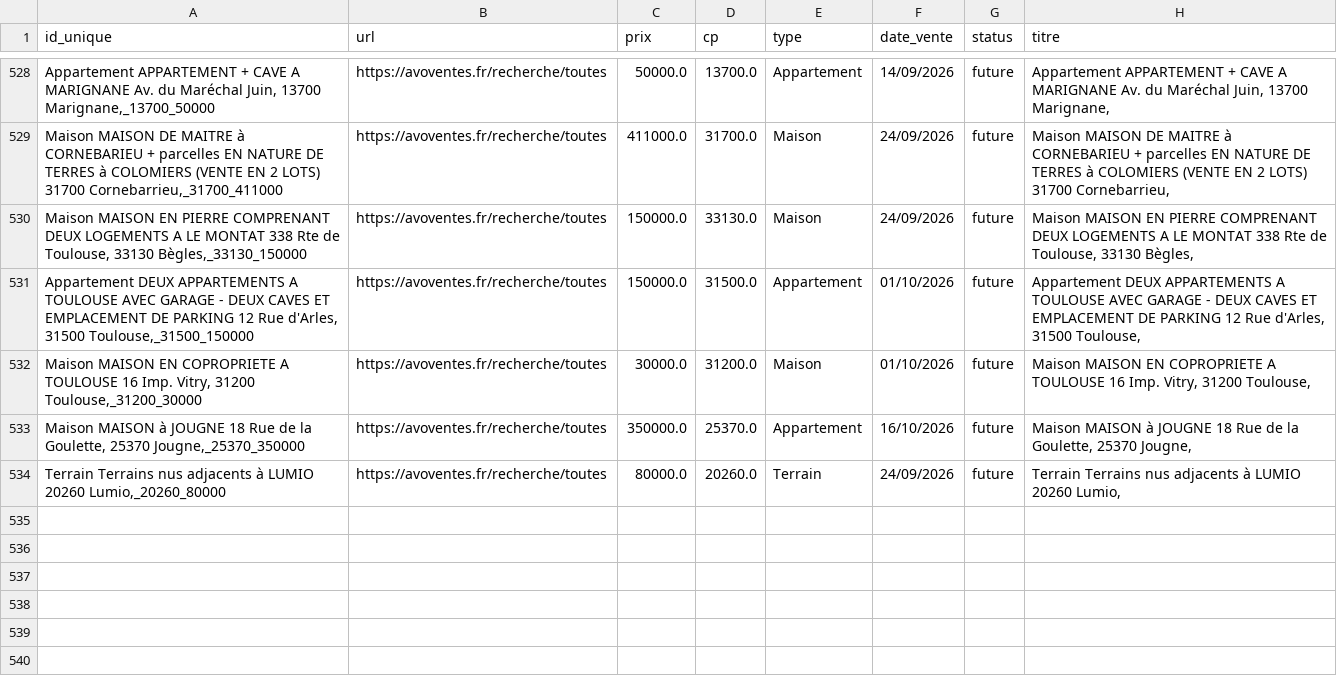
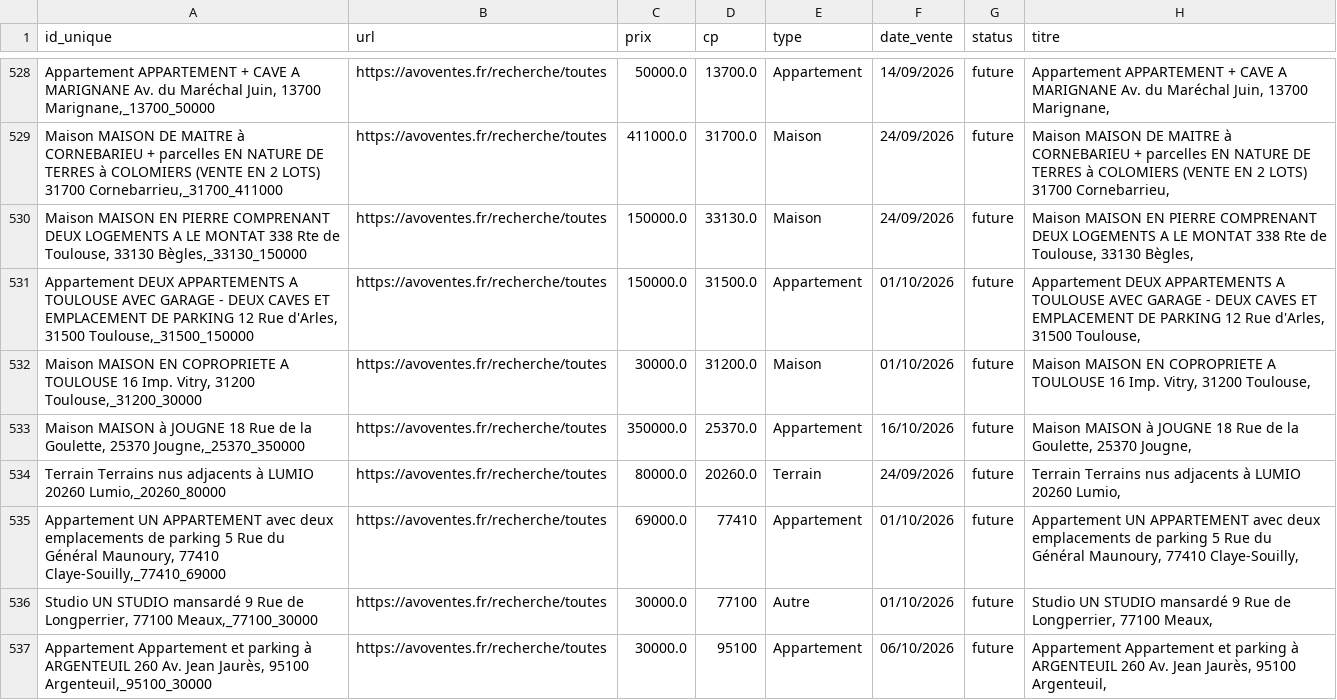
Before and after one commit to mathiasrou/viager-scraper, a CSV file: historique_avoventes.csv, drawn as a sheet; only a part is shown, gaps mark what is left out; the diff names each change by its address in the sheet, - before the commit and + after, or states it on an @@ line.

```diff
--- a/historique_avoventes.csv
+++ b/historique_avoventes.csv
+row 535: Appartement UN APPARTEMENT avec deux emplacements de parking 5 Rue du Général Maunoury, 77410 Claye-Souilly,_77410_69000 | https://avoventes.fr/recherche/toutes | 69000.0 | 77410 | Appartement | 01/10/2026 | future | Appartement UN APPARTEMENT avec deux emplacements de parking 5 Rue du Général Maunoury, 77410 Claye-Souilly,
+row 536: Studio UN STUDIO mansardé 9 Rue de Longperrier, 77100 Meaux,_77100_30000 | https://avoventes.fr/recherche/toutes | 30000.0 | 77100 | Autre | 01/10/2026 | future | Studio UN STUDIO mansardé 9 Rue de Longperrier, 77100 Meaux,
+row 537: Appartement Appartement et parking à ARGENTEUIL 260 Av. Jean Jaurès, 95100 Argenteuil,_95100_30000 | https://avoventes.fr/recherche/toutes | 30000.0 | 95100 | Appartement | 06/10/2026 | future | Appartement Appartement et parking à ARGENTEUIL 260 Av. Jean Jaurès, 95100 Argenteuil,
```
Also changed, not shown: historique_ids.csv, historique_immo.csv, 1 other file.
